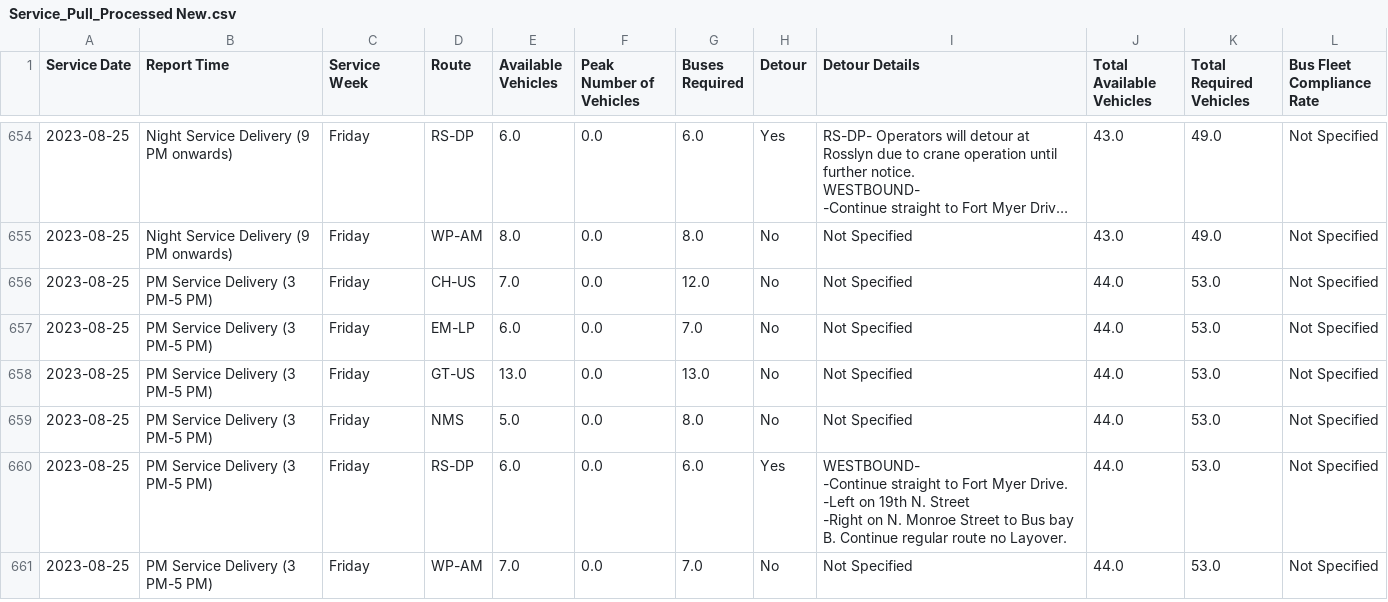
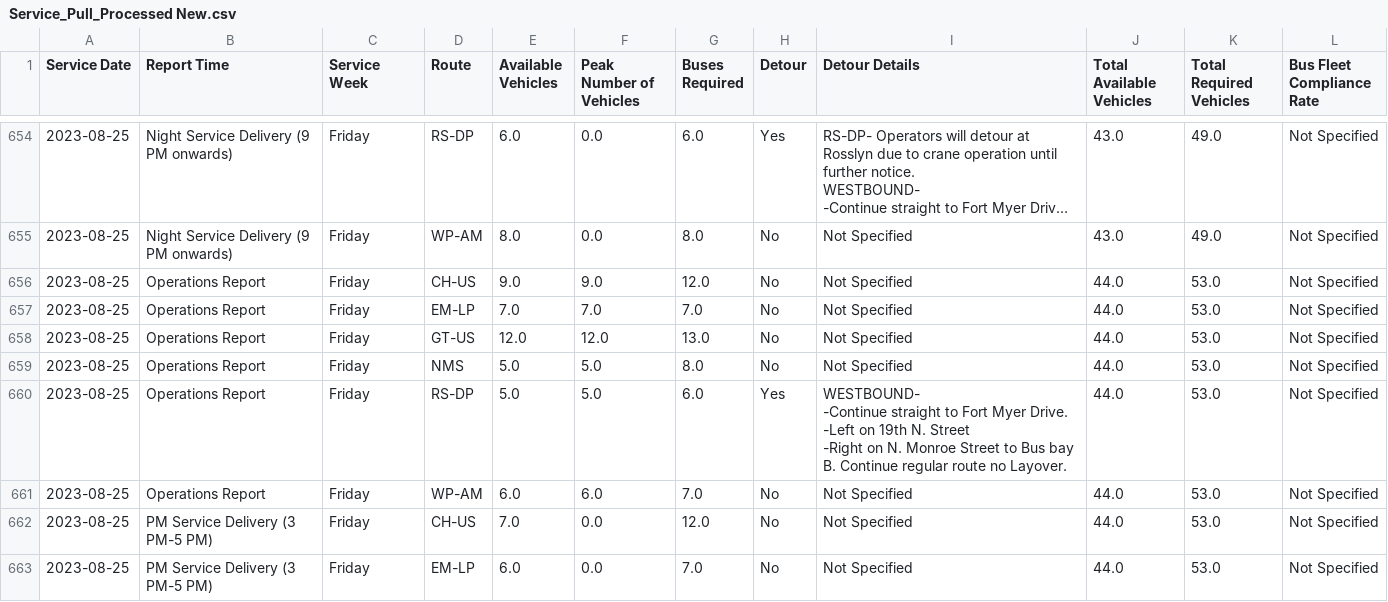
Before and after one commit to TerondaDavis/DC-Circulator-Operations, a CSV file: Data/Service_Pull_Processed New.csv, drawn as a sheet; only a part is shown, gaps mark what is left out; the shorter side is filled out with more unchanged rows; long unchanged cells end in …; ↵ is a line break in a cell; the diff names each change by its address in the sheet, - before the commit and + after, or states it on an @@ line.

```diff
--- a/Data/Service_Pull_Processed New.csv
+++ b/Data/Service_Pull_Processed New.csv
+row 656: 2023-08-25 | Operations Report | Friday | CH-US | 9.0 | 9.0 | 12.0 | No | Not Specified | 44.0 | 53.0 | Not Specified
+row 657: 2023-08-25 | Operations Report | Friday | EM-LP | 7.0 | 7.0 | 7.0 | No | Not Specified | 44.0 | 53.0 | Not Specified
+row 658: 2023-08-25 | Operations Report | Friday | GT-US | 12.0 | 12.0 | 13.0 | No | Not Specified | 44.0 | 53.0 | Not Specified
+row 659: 2023-08-25 | Operations Report | Friday | NMS | 5.0 | 5.0 | 8.0 | No | Not Specified | 44.0 | 53.0 | Not Specified
+row 660: 2023-08-25 | Operations Report | Friday | RS-DP | 5.0 | 5.0 | 6.0 | Yes | WESTBOUND- ↵ -Continue straight to Fort Myer Drive. ↵ -Left on 19th N. Street ↵ -Right on N. Monroe Street to Bus bay B. Continue regular route no Layover. | 44.0 | 53.0 | Not Specified
+row 661: 2023-08-25 | Operations Report | Friday | WP-AM | 6.0 | 6.0 | 7.0 | No | Not Specified | 44.0 | 53.0 | Not Specified
```
Also changed, not shown: Data/Down_NIS_Buses_Processed New.csv, Data/Missed_Revenue_Processed New.csv, 7 other files.
